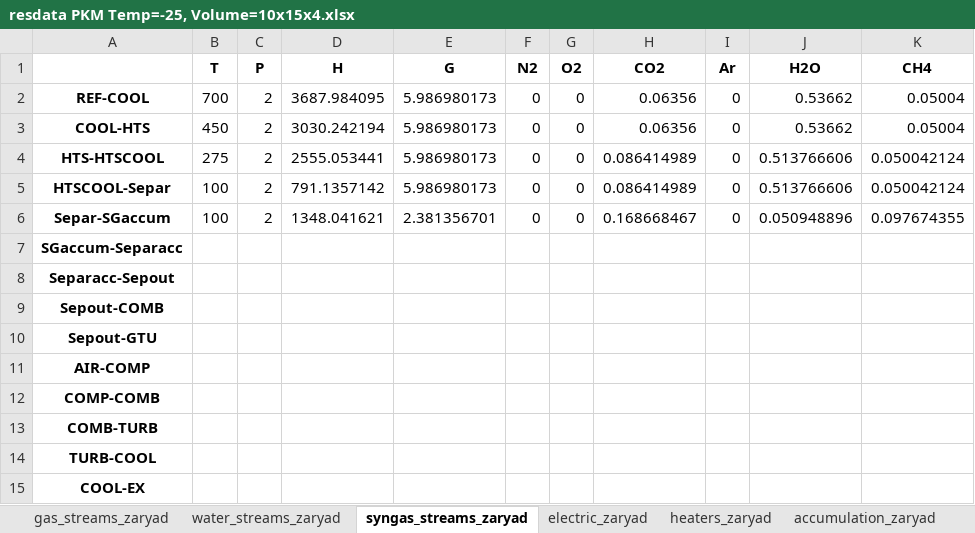
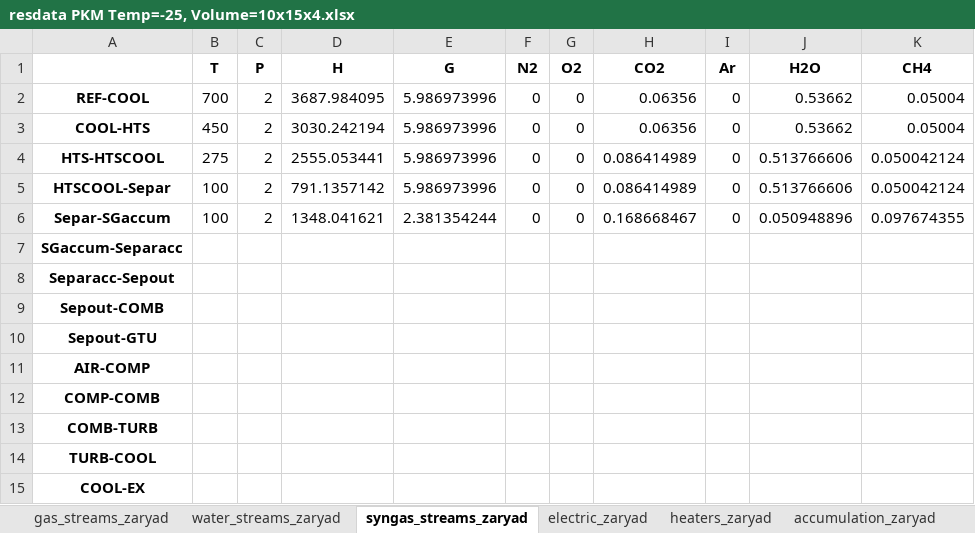
Before and after one commit to maksimovia/GZ, an Excel workbook: ПКМ/resdata PKM Temp=-25, Volume=10x15x4.xlsx, sheet syngas_streams_zaryad, drawn as a sheet; only a part is shown; values as stored, in another font and other column widths than the file's, no borders; the diff names each change by its address in the sheet, - before the commit and + after, or states it on an @@ line.

```diff
--- a/ПКМ/resdata PKM Temp=-25, Volume=10x15x4.xlsx (sheet syngas_streams_zaryad)
+++ b/ПКМ/resdata PKM Temp=-25, Volume=10x15x4.xlsx (sheet syngas_streams_zaryad)
-E2:E5 (G): 5.986980173
+E2:E5 (G): 5.986973996
-E6 (G): 2.381356701
+E6 (G): 2.381354244
```
Also changed, not shown: sheet water_streams_zaryad, sheet water_streams_razryad, sheet gas_streams_zaryad, sheet heaters_zaryad, sheet electric_zaryad, sheet electric_razryad, 4 more sheets, ПКМ/resdata PKM Temp=-10, Volume=10x15x8.xlsx, ПКМ/resdata PKM Temp=-15, Volume=10x15x8.xlsx, 21 other files.
